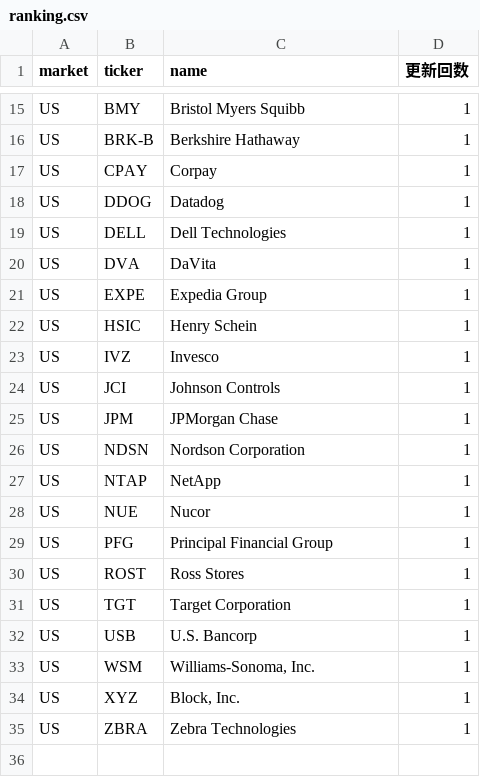
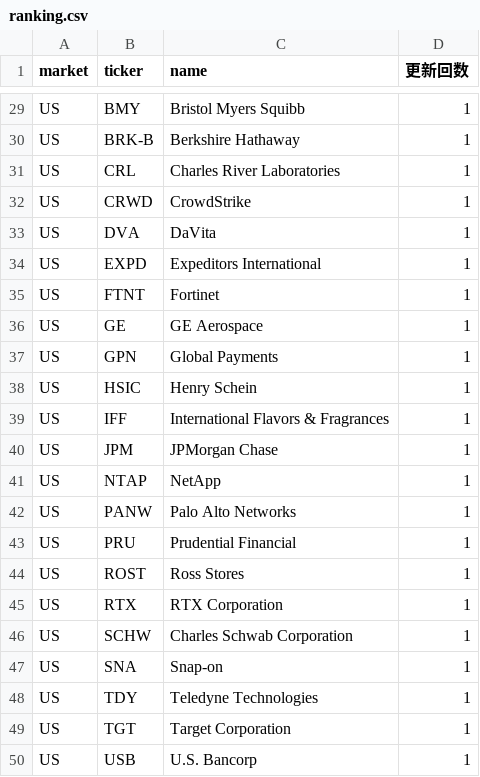
Before and after one commit to su402011-hash/high52-scanner, a CSV file: outputs/ranking.csv, drawn as a sheet; only a part is shown, gaps mark what is left out; the diff covers the shown part only.

```diff
--- a/outputs/ranking.csv
+++ b/outputs/ranking.csv
@@ -16,20 +30,21 @@ US,BMY,Bristol Myers Squibb,1
 US,BRK-B,Berkshire Hathaway,1
-US,CPAY,Corpay,1
-US,DDOG,Datadog,1
-US,DELL,Dell Technologies,1
+US,CRL,Charles River Laboratories,1
+US,CRWD,CrowdStrike,1
 US,DVA,DaVita,1
-US,EXPE,Expedia Group,1
+US,EXPD,Expeditors International,1
+US,FTNT,Fortinet,1
+US,GE,GE Aerospace,1
+US,GPN,Global Payments,1
 US,HSIC,Henry Schein,1
-US,IVZ,Invesco,1
-US,JCI,Johnson Controls,1
+US,IFF,International Flavors & Fragrances,1
 US,JPM,JPMorgan Chase,1
-US,NDSN,Nordson Corporation,1
 US,NTAP,NetApp,1
-US,NUE,Nucor,1
-US,PFG,Principal Financial Group,1
+US,PANW,Palo Alto Networks,1
+US,PRU,Prudential Financial,1
 US,ROST,Ross Stores,1
+US,RTX,RTX Corporation,1
+US,SCHW,Charles Schwab Corporation,1
+US,SNA,Snap-on,1
+US,TDY,Teledyne Technologies,1
 US,TGT,Target Corporation,1
 US,USB,U.S. Bancorp,1
-US,WSM,"Williams-Sonoma, Inc.",1
-US,XYZ,"Block, Inc.",1
-US,ZBRA,Zebra Technologies,1
```
Also changed, not shown: 16 added rows, 2 removed rows and 11 edited cells elsewhere in this file, 3 other files.
